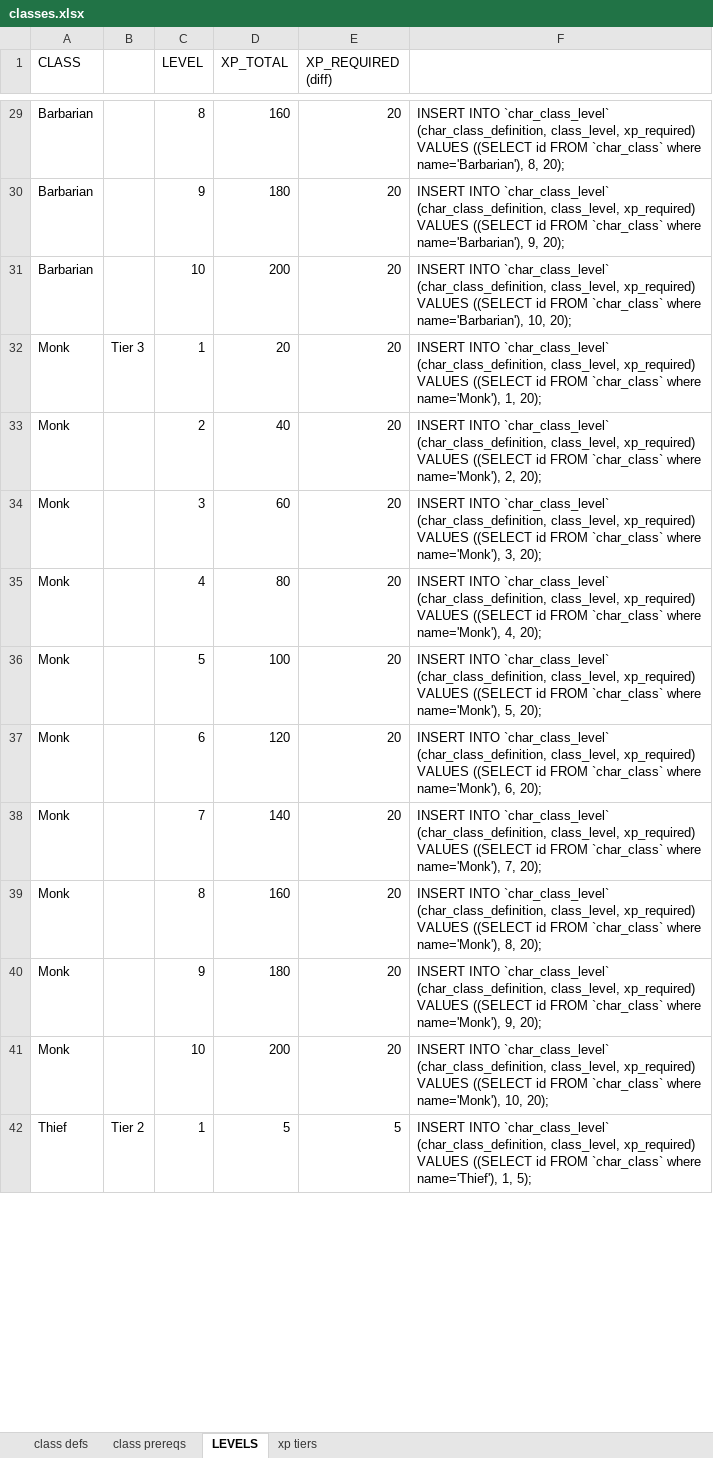
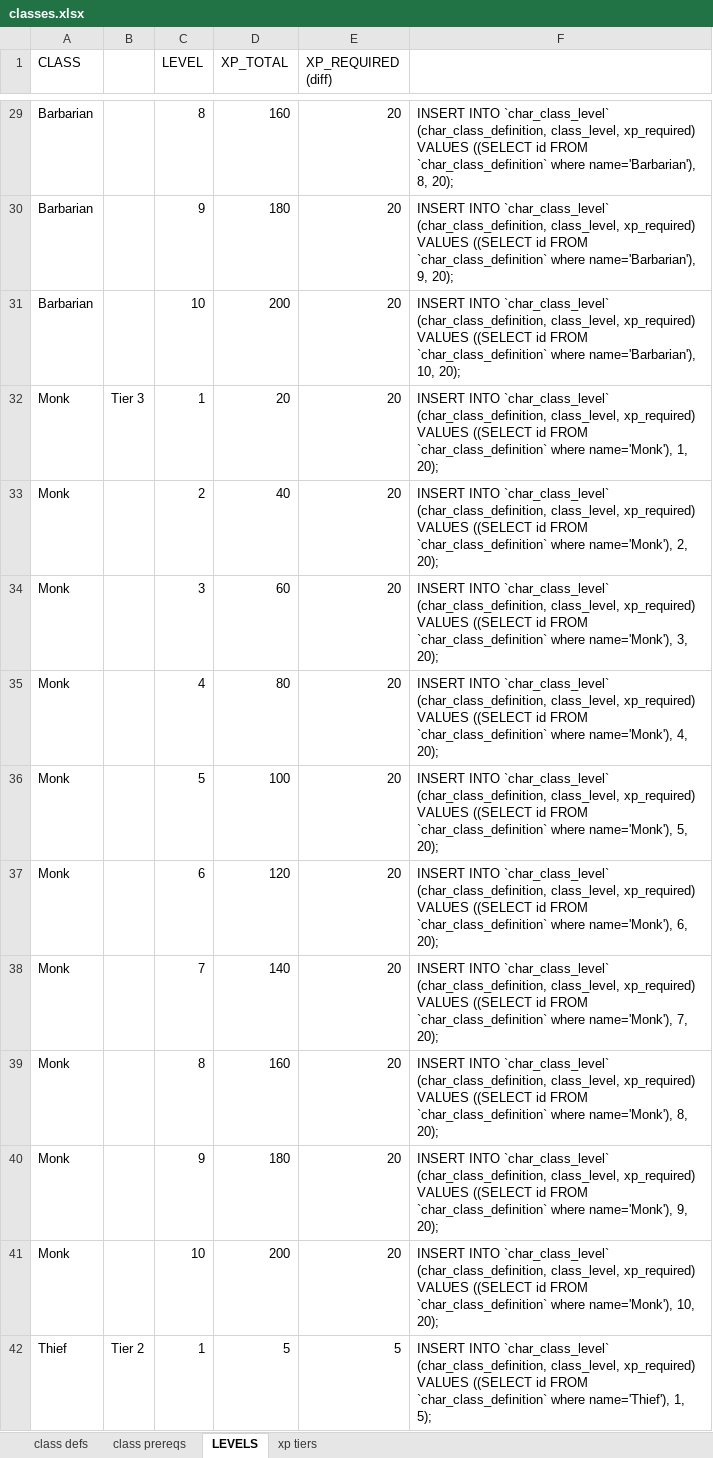
Before and after one commit to hunter9000/wzrdfrm, an Excel workbook: classes.xlsx, sheet LEVELS, drawn as a sheet; only a part is shown, gaps mark what is left out; values as stored, in another font and other column widths than the file's, no borders; the diff covers the shown part only; the diff names each change by its address in the sheet, - before the commit and + after, or states it on an @@ line.

Commit message:
class level ui

```diff
--- a/classes.xlsx (sheet LEVELS)
+++ b/classes.xlsx (sheet LEVELS)
-F29: …id FROM `char_class` where name='Barbarian'),…
+F29: …id FROM `char_class_definition` where name='Barbarian'),…
-F30: …id FROM `char_class` where name='Barbarian'),…
+F30: …id FROM `char_class_definition` where name='Barbarian'),…
-F31: …id FROM `char_class` where name='Barbarian'),…
+F31: …id FROM `char_class_definition` where name='Barbarian'),…
-F32: …id FROM `char_class` where name='Monk'),…
+F32: …id FROM `char_class_definition` where name='Monk'),…
-F33: …id FROM `char_class` where name='Monk'),…
+F33: …id FROM `char_class_definition` where name='Monk'),…
-F34: …id FROM `char_class` where name='Monk'),…
+F34: …id FROM `char_class_definition` where name='Monk'),…
-F35: …id FROM `char_class` where name='Monk'),…
+F35: …id FROM `char_class_definition` where name='Monk'),…
-F36: …id FROM `char_class` where name='Monk'),…
+F36: …id FROM `char_class_definition` where name='Monk'),…
-F37: …id FROM `char_class` where name='Monk'),…
+F37: …id FROM `char_class_definition` where name='Monk'),…
-F38: …id FROM `char_class` where name='Monk'),…
+F38: …id FROM `char_class_definition` where name='Monk'),…
-F39: …id FROM `char_class` where name='Monk'),…
+F39: …id FROM `char_class_definition` where name='Monk'),…
-F40: …id FROM `char_class` where name='Monk'),…
+F40: …id FROM `char_class_definition` where name='Monk'),…
-F41: …id FROM `char_class` where name='Monk'),…
+F41: …id FROM `char_class_definition` where name='Monk'),…
-F42: …id FROM `char_class` where name='Thief'),…
+F42: …id FROM `char_class_definition` where name='Thief'),…
```
Also changed, not shown: 106 edited cells elsewhere in this sheet, 15 other files.
